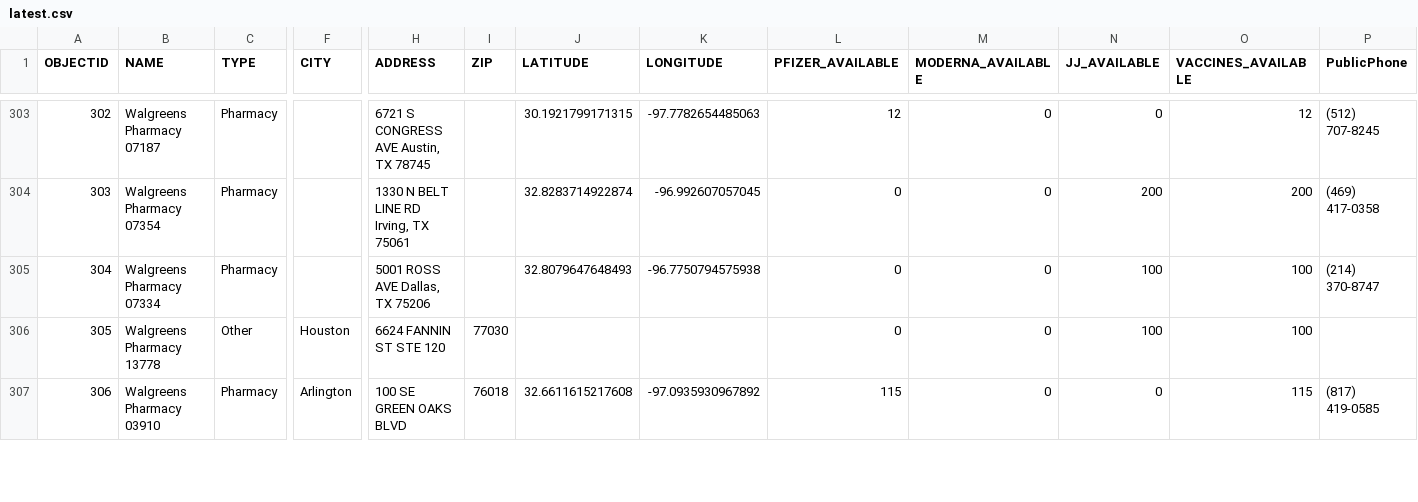
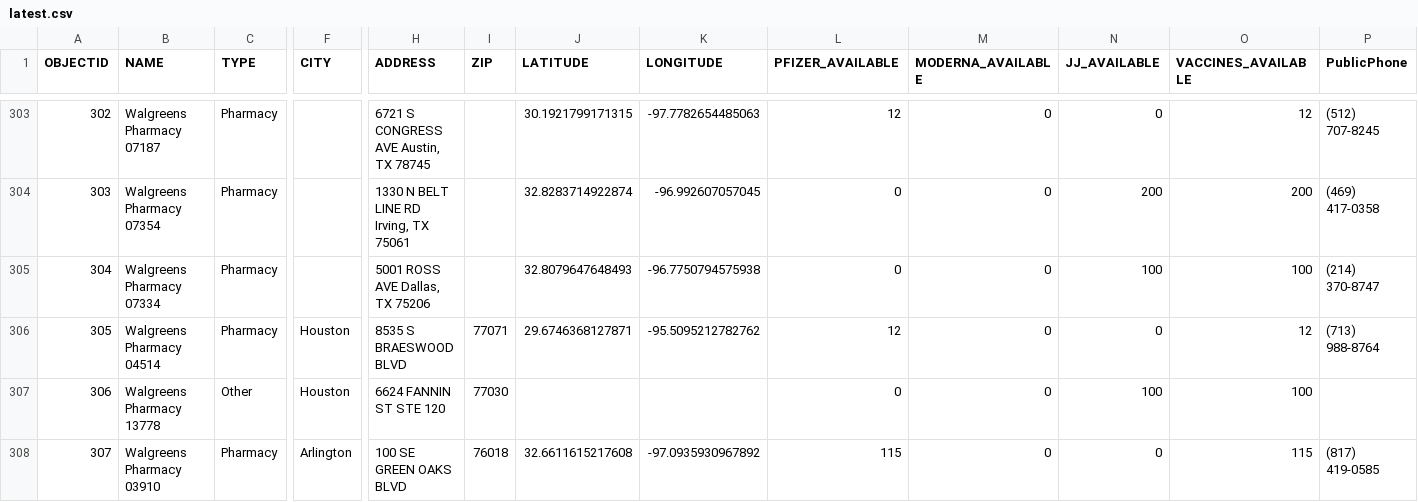
Before and after one commit to rdmurphy/tx-covid-vaccine-data, a CSV file: providers/latest.csv, drawn as a sheet; only a part is shown, gaps mark what is left out; addresses are those after the commit; rows hold the shown columns only; the diff covers the shown part only; the diff names each change by its address in the sheet, - before the commit and + after, or states it on an @@ line.

```diff
--- a/providers/latest.csv
+++ b/providers/latest.csv
+row 306: 305 | Walgreens Pharmacy 04514 | Pharmacy | Houston | 8535 S BRAESWOOD BLVD | 77071 | 29.6746368127871 | -95.5095212782762 | 12 | 0 | 0 | 12 | (713) 988-8764
@@ column A (OBJECTID) renumbered from row 307 down @@
```
Also changed, not shown: 2 added rows, 1 removed row and 25 edited cells elsewhere in this file, 1 other file.
